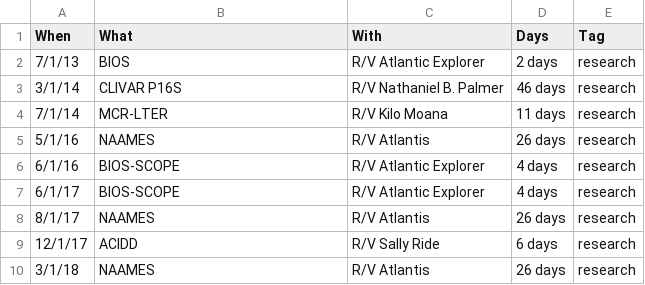
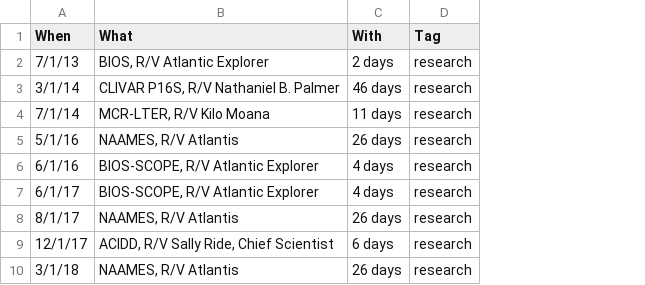
Before and after one commit to nbaetge/curriculum-vitae, a CSV file: data/fieldwork.csv, drawn as a sheet; removed rows and columns are numbered as before the commit, all else as after; the diff names each change by its address in the sheet, - before the commit and + after, or states it on an @@ line.

```diff
--- a/data/fieldwork.csv
+++ b/data/fieldwork.csv
-column C (With), rows 2-10: R/V Atlantic Explorer | R/V Nathaniel B. Palmer | R/V Kilo Moana | R/V Atlantis | R/V Atlantic Explorer | R/V Atlantic Explorer | R/V Atlantis | R/V Sally Ride | R/V Atlantis
-C1: Days
+C1: With
-B2 (What): BIOS
+B2 (What): BIOS, R/V Atlantic Explorer
-B3 (What): CLIVAR P16S
+B3 (What): CLIVAR P16S, R/V Nathaniel B. Palmer
-B4 (What): MCR-LTER
+B4 (What): MCR-LTER, R/V Kilo Moana
-B5 (What): NAAMES
+B5 (What): NAAMES, R/V Atlantis
-B6:B7 (What): BIOS-SCOPE
+B6:B7 (What): BIOS-SCOPE, R/V Atlantic Explorer
-B8 (What): NAAMES
+B8 (What): NAAMES, R/V Atlantis
-B9 (What): ACIDD
+B9 (What): ACIDD, R/V Sally Ride, Chief Scientist
-B10 (What): NAAMES
+B10 (What): NAAMES, R/V Atlantis
```
Also changed, not shown: data/awards and grants.csv, data/jobs.csv, 3 other files.
